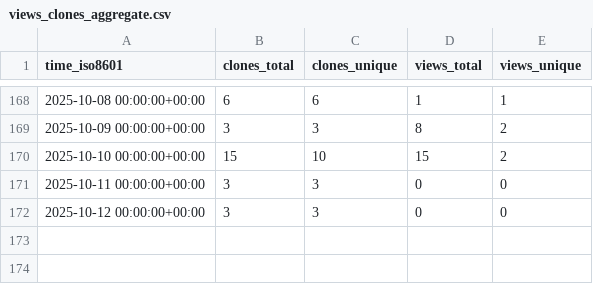
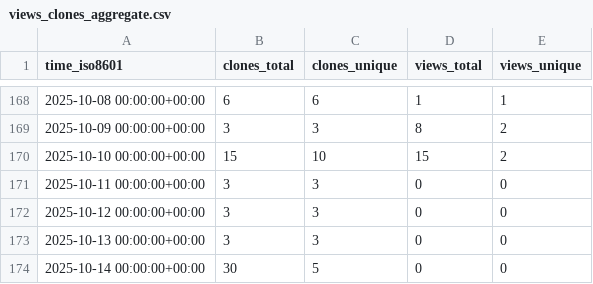
Before and after one commit to vikrg23/OpenROAD, a CSV file: vikrg23/OpenROAD/ghrs-data/views_clones_aggregate.csv, drawn as a sheet; only a part is shown, gaps mark what is left out.

```diff
--- a/vikrg23/OpenROAD/ghrs-data/views_clones_aggregate.csv
+++ b/vikrg23/OpenROAD/ghrs-data/views_clones_aggregate.csv
@@ -172 +172,3 @@ time_iso8601,clones_total,clones_unique,views_total,views_unique
 2025-10-12 00:00:00+00:00,3,3,0,0
+2025-10-13 00:00:00+00:00,3,3,0,0
+2025-10-14 00:00:00+00:00,30,5,0,0
```
Also changed, not shown: 1 other file.
